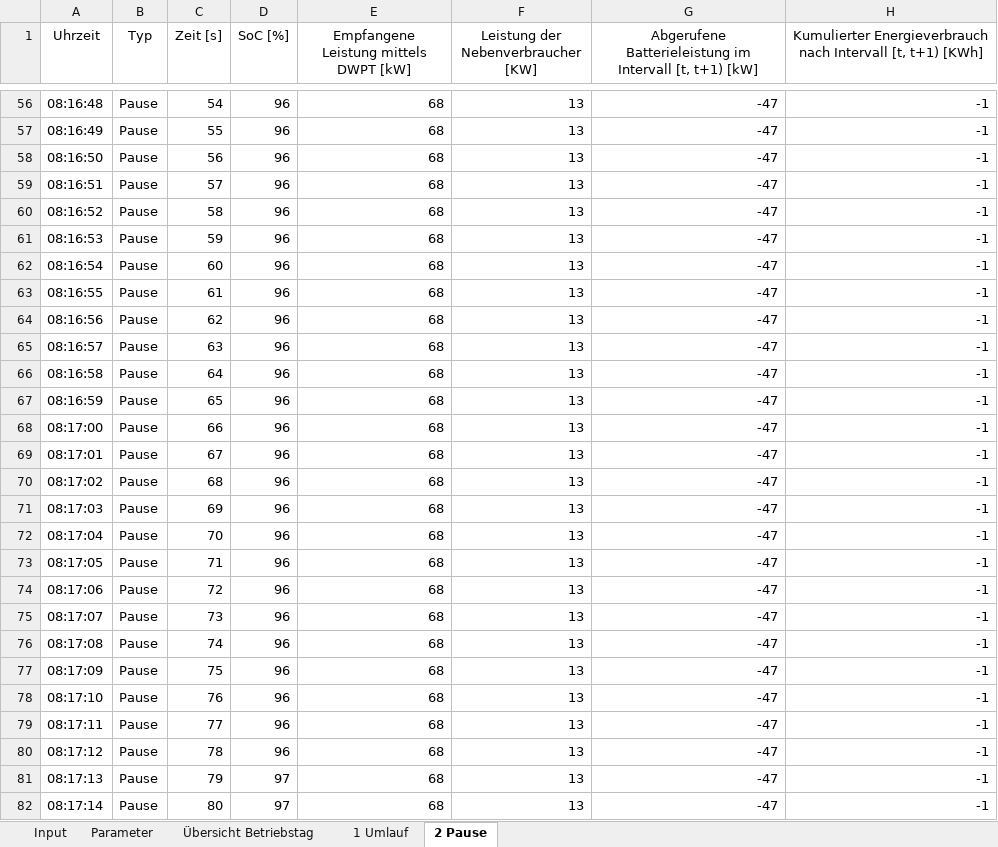
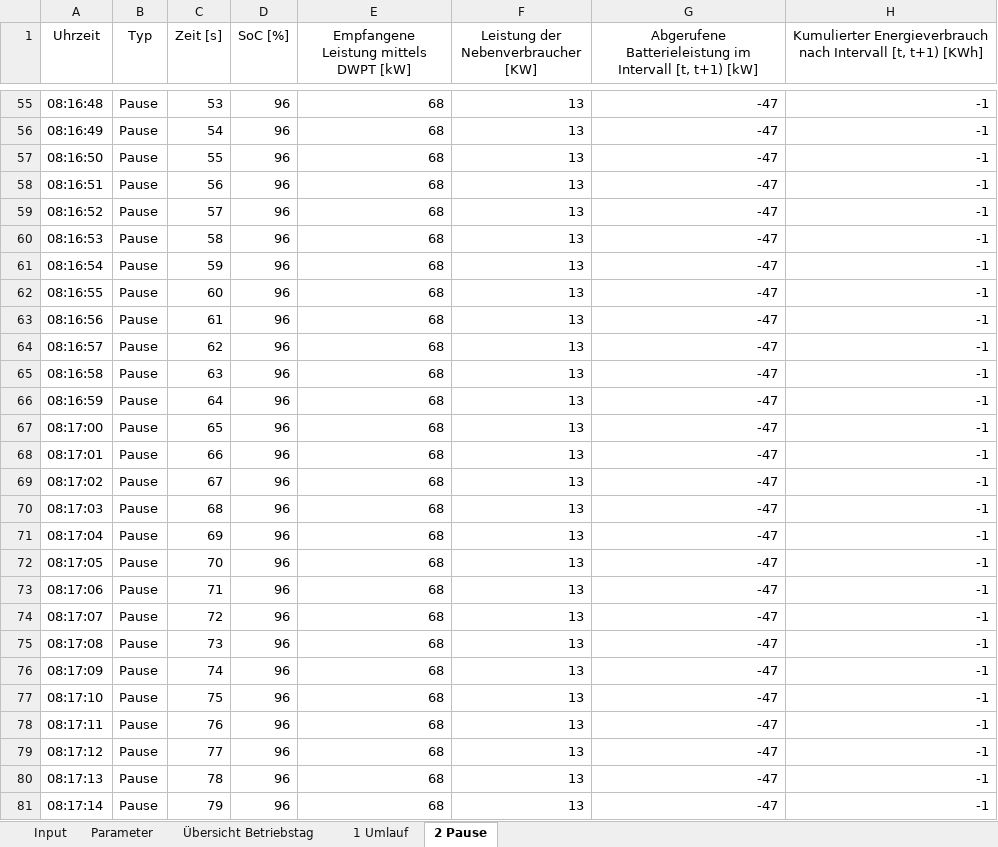
Before and after one commit to fabiofrank/Bachelorarbeit, an Excel workbook: Outputdateien/Balingen/3 Haltestellen/1_EinzelnerUmlauf_3Haltestellen_Ampelzeit20s_ohneFahrplan.xlsx, sheet 2 Pause, drawn as a sheet; only a part is shown, gaps mark what is left out; values as stored, in another font and other column widths than the file's, no borders; table styles not drawn; addresses are those after the commit; the diff covers the shown part only; the diff names each change by its address in the sheet, - before the commit and + after, or states it on an @@ line.

```diff
--- a/Outputdateien/Balingen/3 Haltestellen/1_EinzelnerUmlauf_3Haltestellen_Ampelzeit20s_ohneFahrplan.xlsx (sheet 2 Pause)
+++ b/Outputdateien/Balingen/3 Haltestellen/1_EinzelnerUmlauf_3Haltestellen_Ampelzeit20s_ohneFahrplan.xlsx (sheet 2 Pause)
-C55 (Zeit [s]): 54
+C55 (Zeit [s]): 53
-C56 (Zeit [s]): 55
+C56 (Zeit [s]): 54
-C57 (Zeit [s]): 56
+C57 (Zeit [s]): 55
-C58 (Zeit [s]): 57
+C58 (Zeit [s]): 56
-C59 (Zeit [s]): 58
+C59 (Zeit [s]): 57
-C60 (Zeit [s]): 59
+C60 (Zeit [s]): 58
-C61 (Zeit [s]): 60
+C61 (Zeit [s]): 59
-C62 (Zeit [s]): 61
+C62 (Zeit [s]): 60
-C63 (Zeit [s]): 62
+C63 (Zeit [s]): 61
-C64 (Zeit [s]): 63
+C64 (Zeit [s]): 62
-C65 (Zeit [s]): 64
+C65 (Zeit [s]): 63
-C66 (Zeit [s]): 65
+C66 (Zeit [s]): 64
-C67 (Zeit [s]): 66
+C67 (Zeit [s]): 65
-C68 (Zeit [s]): 67
+C68 (Zeit [s]): 66
-C69 (Zeit [s]): 68
+C69 (Zeit [s]): 67
-C70 (Zeit [s]): 69
+C70 (Zeit [s]): 68
-C71 (Zeit [s]): 70
+C71 (Zeit [s]): 69
-C72 (Zeit [s]): 71
+C72 (Zeit [s]): 70
-C73 (Zeit [s]): 72
+C73 (Zeit [s]): 71
-C74 (Zeit [s]): 73
+C74 (Zeit [s]): 72
-C75 (Zeit [s]): 74
+C75 (Zeit [s]): 73
-C76 (Zeit [s]): 75
+C76 (Zeit [s]): 74
-C77 (Zeit [s]): 76
+C77 (Zeit [s]): 75
-C78 (Zeit [s]): 77
+C78 (Zeit [s]): 76
-C79 (Zeit [s]): 78
+C79 (Zeit [s]): 77
-C80 (Zeit [s]): 79
+C80 (Zeit [s]): 78
-D80:D81 (SoC [%]): 97
+D80:D81 (SoC [%]): 96
-C81 (Zeit [s]): 80
+C81 (Zeit [s]): 79
```
Also changed, not shown: 1 removed row and 223 edited cells elsewhere in this sheet, sheet 1 Umlauf, sheet Input, sheet Parameter, Inputdateien/Input_Balingen.xlsx, Inputdateien/Input_Balingen_alternativ.xlsx, 23 other files.
